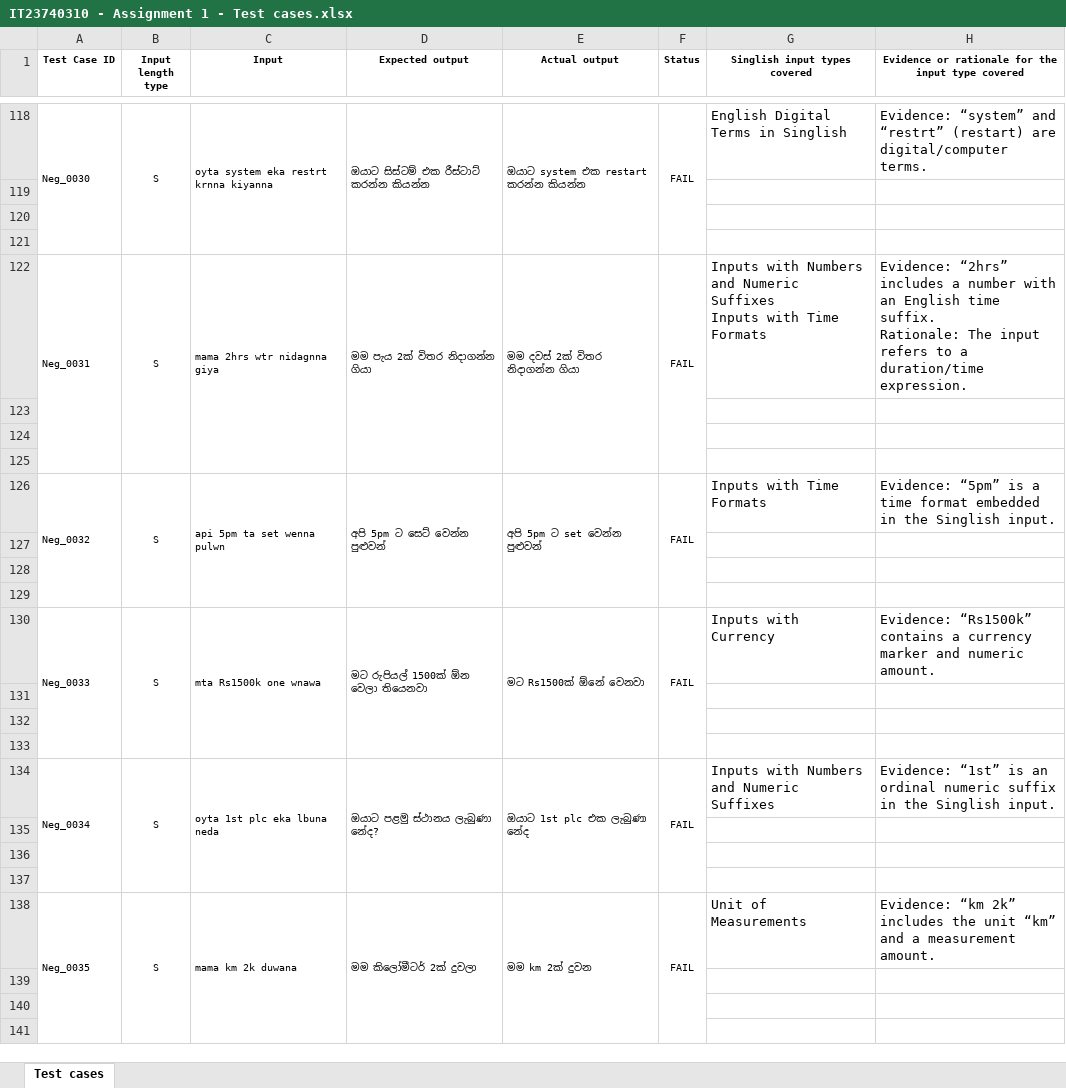
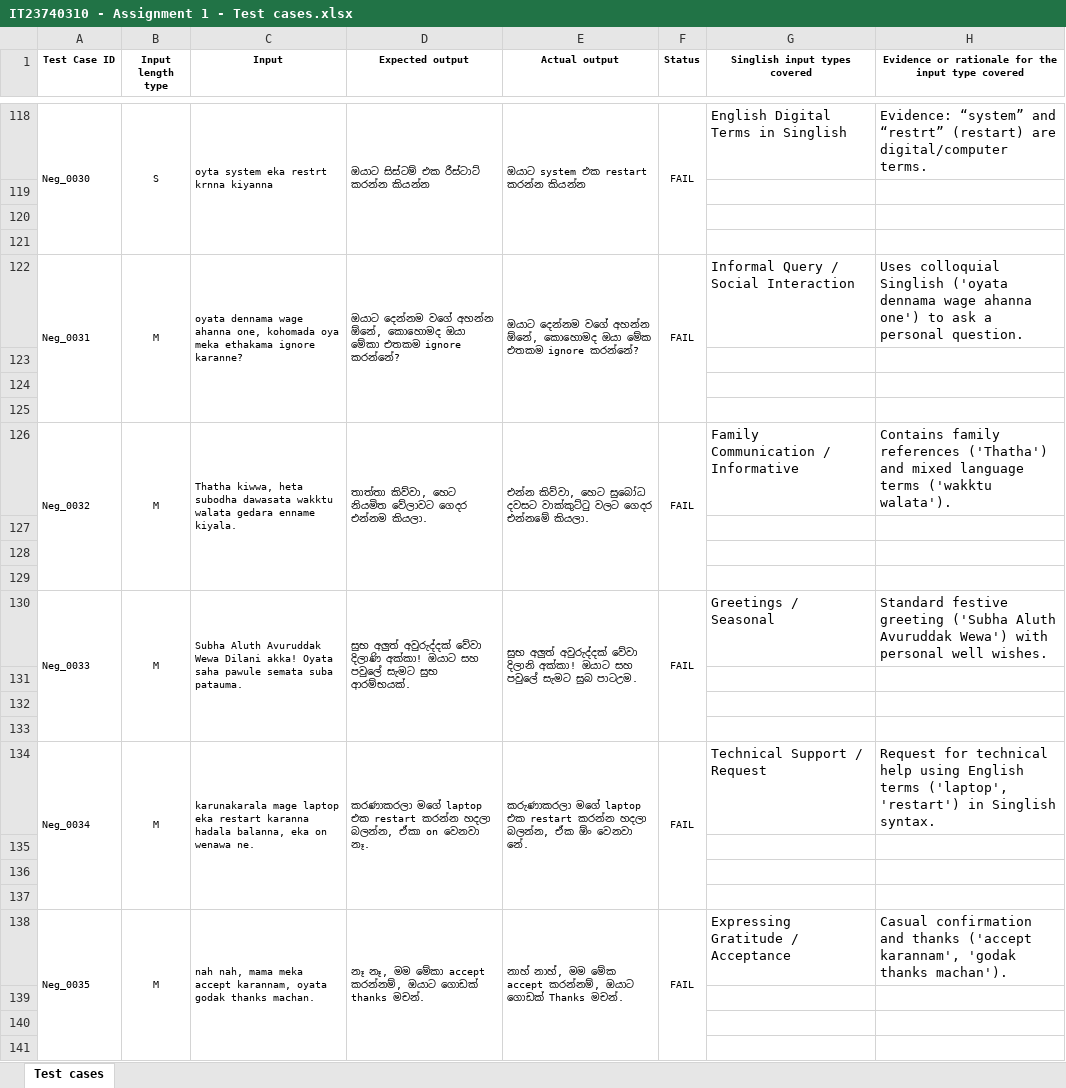
Before and after one commit to OminduAyodya/IT23740310_playwright, an Excel workbook: IT23740310 - Assignment 1 - Test cases.xlsx, sheet Test cases, drawn as a sheet; only a part is shown, gaps mark what is left out; values as stored, in another font and other column widths than the file's, no borders; ↵ is a line break in a cell; the diff covers the shown part only; the diff names each change by its address in the sheet, - before the commit and + after, or states it on an @@ line.

Commit message:
Update test cases with new inputs, expected outputs, and automation results

```diff
--- a/IT23740310 - Assignment 1 - Test cases.xlsx (sheet Test cases)
+++ b/IT23740310 - Assignment 1 - Test cases.xlsx (sheet Test cases)
-B122 (Input length type): S
+B122 (Input length type): M
-C122 (Input): mama 2hrs wtr nidagnna giya
+C122 (Input): oyata dennama wage ahanna one, kohomada oya meka ethakama ignore karanne?
-D122 (Expected output): මම පැය 2ක් විතර නිදාගන්න ගියා
+D122 (Expected output): ඔයාට දෙන්නම වගේ අහන්න ඕනේ, කොහොමද ඔයා මේකා එතකම ignore කරන්නේ?
-E122 (Actual output): මම දවස් 2ක් විතර නිදාගන්න ගියා
+E122 (Actual output): ඔයාට දෙන්නම වගේ අහන්න ඕනේ, කොහොමද ඔයා මේක එතකම ignore කරන්නේ?
-G122 (Singlish input types covered): Inputs with Numbers and Numeric Suffixes ↵ Inputs with Time Formats
+G122 (Singlish input types covered): Informal Query / Social Interaction
-H122: Evidence: “2hrs” includes a number with an English time suffix. ↵ Rationale: The input refers to a duration/time expression.
+H122: Uses colloquial Singlish ('oyata dennama wage ahanna one') to ask a personal question.
-B126 (Input length type): S
+B126 (Input length type): M
-C126 (Input): api 5pm ta set wenna pulwn
+C126 (Input): Thatha kiwwa, heta subodha dawasata wakktu walata gedara enname kiyala.
-D126 (Expected output): අපි 5pm ට සෙට් වෙන්න පුළුවන්
+D126 (Expected output): තාත්තා කිව්වා, හෙට නියමිත වේලාවට ගෙදර එන්නම කියලා.
-E126 (Actual output): අපි 5pm ට set වෙන්න පුළුවන්
+E126 (Actual output): එන්න කිව්වා, හෙට සුබෝධ දවසට වාක්කුට්ටු වලට ගෙදර එන්නමේ කියලා.
-G126 (Singlish input types covered): Inputs with Time Formats
+G126 (Singlish input types covered): Family Communication / Informative
-H126: Evidence: “5pm” is a time format embedded in the Singlish input.
+H126: Contains family references ('Thatha') and mixed language terms ('wakktu walata').
-B130 (Input length type): S
+B130 (Input length type): M
-C130 (Input): mta Rs1500k one wnawa
+C130 (Input): Subha Aluth Avuruddak Wewa Dilani akka! Oyata saha pawule semata suba patauma.
-D130 (Expected output): මට රුපියල් 1500ක් ඕන වෙලා තියෙනවා
+D130 (Expected output): සුභ අලුත් අවුරුද්දක් වේවා දිලාණි අක්කා! ඔයාට සහ පවුලේ සැමට සුභ ආරම්භයක්.
-E130 (Actual output): මට Rs1500ක් ඕනේ වෙනවා
+E130 (Actual output): සුභ අලුත් අවුරුද්දක් වේවා දිලානි අක්කා! ඔයාට සහ පවුලේ සැමට සුබ පාටඋම.
-G130 (Singlish input types covered): Inputs with Currency
+G130 (Singlish input types covered): Greetings / Seasonal
-H130: Evidence: “Rs1500k” contains a currency marker and numeric amount.
+H130: Standard festive greeting ('Subha Aluth Avuruddak Wewa') with personal well wishes.
-B134 (Input length type): S
+B134 (Input length type): M
-C134 (Input): oyta 1st plc eka lbuna neda
+C134 (Input): karunakarala mage laptop eka restart karanna hadala balanna, eka on wenawa ne.
-D134 (Expected output): ඔයාට පළමු ස්ථානය ලැබුණා නේද?
+D134 (Expected output): කරණාකරලා මගේ laptop එක restart කරන්න හදලා බලන්න, ඒකා on වෙනවා නෑ.
-E134 (Actual output): ඔයාට 1st plc එක ලැබුණා නේද
+E134 (Actual output): කරුණාකරලා මගේ laptop එක restart කරන්න හදලා බලන්න, ඒක ඕං වෙනවා නේ.
-G134 (Singlish input types covered): Inputs with Numbers and Numeric Suffixes
+G134 (Singlish input types covered): Technical Support / Request
-H134: Evidence: “1st” is an ordinal numeric suffix in the Singlish input.
+H134: Request for technical help using English terms ('laptop', 'restart') in Singlish syntax.
-B138 (Input length type): S
+B138 (Input length type): M
-C138 (Input): mama km 2k duwana
+C138 (Input): nah nah, mama meka accept karannam, oyata godak thanks machan.
-D138 (Expected output): මම කිලෝමීටර් 2ක් දුවලා
+D138 (Expected output): නෑ නෑ, මම මේකා accept කරන්නම්, ඔයාට ගොඩක් thanks මචන්.
-E138 (Actual output): මම km 2ක් දුවන
+E138 (Actual output): නාහ් නාහ්, මම මේක accept කරන්නම්, ඔයාට ගොඩක් Thanks මචන්.
-G138 (Singlish input types covered): Unit of Measurements
+G138 (Singlish input types covered): Expressing Gratitude / Acceptance
-H138: Evidence: “km 2k” includes the unit “km” and a measurement amount.
+H138: Casual confirmation and thanks ('accept karannam', 'godak thanks machan').
```
Also changed, not shown: 89 edited cells elsewhere in this sheet.
